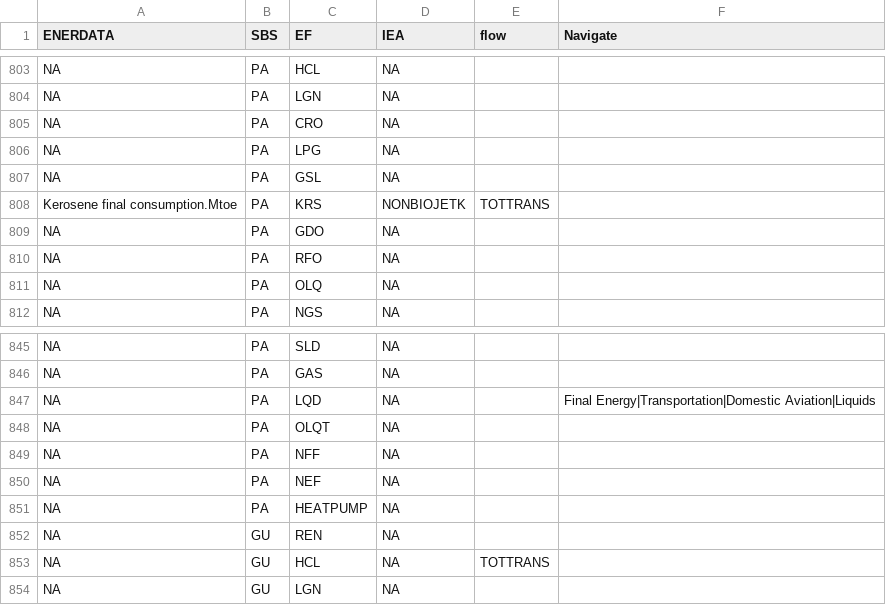
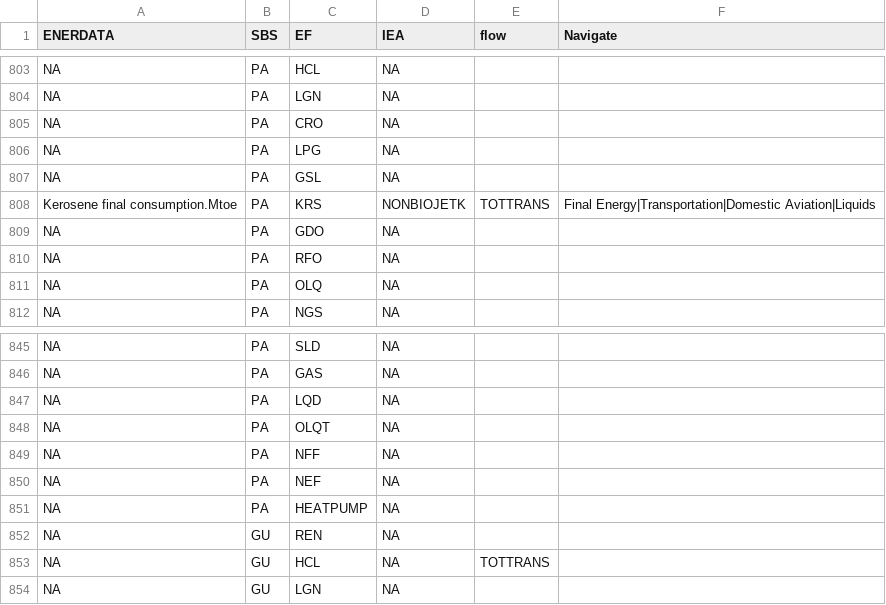
Before and after one commit to e3modelling/mrprom, a CSV file: inst/extdata/sectoral/prom-navigate-fucon-mapping.csv, drawn as a sheet; only a part is shown, gaps mark what is left out.

Commit message:
mapping, from liquids to keresene, PA

```diff
--- a/inst/extdata/sectoral/prom-navigate-fucon-mapping.csv
+++ b/inst/extdata/sectoral/prom-navigate-fucon-mapping.csv
@@ -807,3 +807,3 @@ NA,PA,LPG,NA,,
 NA,PA,GSL,NA,,
-Kerosene final consumption.Mtoe,PA,KRS,NONBIOJETK,TOTTRANS,
+Kerosene final consumption.Mtoe,PA,KRS,NONBIOJETK,TOTTRANS,Final Energy|Transportation|Domestic Aviation|Liquids
 NA,PA,GDO,NA,,
@@ -846,3 +846,3 @@ NA,PA,SLD,NA,,
 NA,PA,GAS,NA,,
-NA,PA,LQD,NA,,Final Energy|Transportation|Domestic Aviation|Liquids
+NA,PA,LQD,NA,,
 NA,PA,OLQT,NA,,
```
